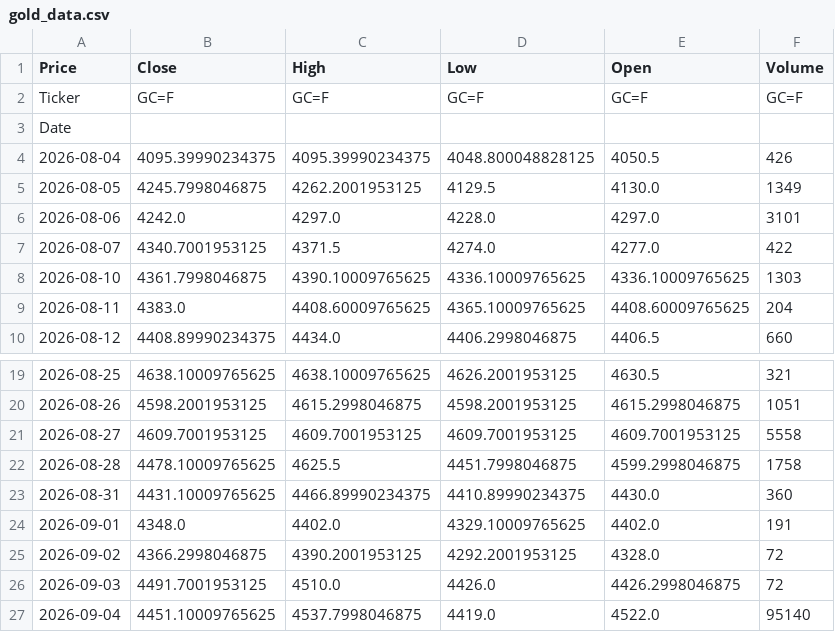
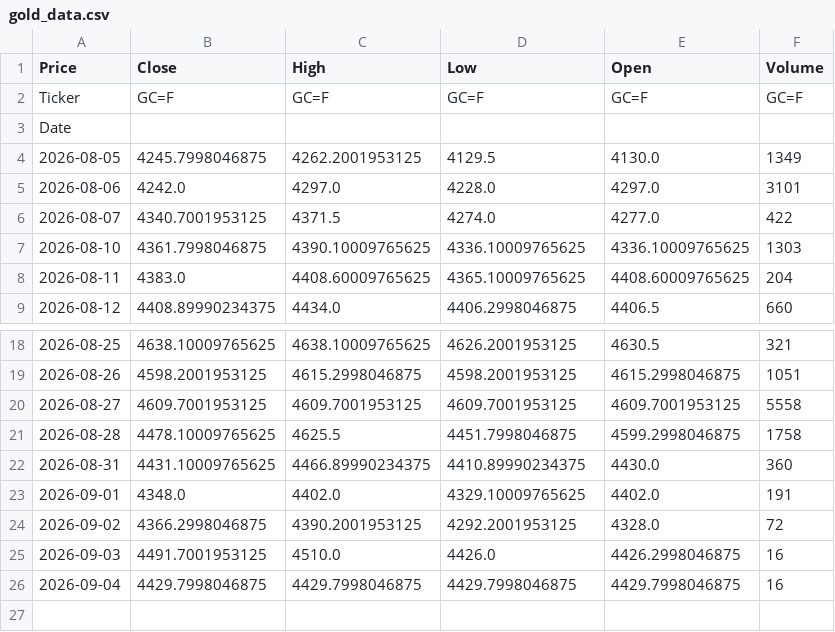
Before and after one commit to abdelaalahmed/gold-market-pipeline, a CSV file: gold_data.csv, drawn as a sheet; only a part is shown, gaps mark what is left out.

```diff
--- a/gold_data.csv
+++ b/gold_data.csv
@@ -3,3 +3,2 @@ Ticker,GC=F,GC=F,GC=F,GC=F,GC=F
 Date,,,,,
-2026-08-04,4095.39990234375,4095.39990234375,4048.800048828125,4050.5,426
 2026-08-05,4245.7998046875,4262.2001953125,4129.5,4130.0,1349
@@ -25,3 +24,3 @@ Date,,,,,
 2026-09-02,4366.2998046875,4390.2001953125,4292.2001953125,4328.0,72
-2026-09-03,4491.7001953125,4510.0,4426.0,4426.2998046875,72
-2026-09-04,4451.10009765625,4537.7998046875,4419.0,4522.0,95140
+2026-09-03,4491.7001953125,4510.0,4426.0,4426.2998046875,16
+2026-09-04,4429.7998046875,4429.7998046875,4429.7998046875,4429.7998046875,16
```
Also changed, not shown: dollar_egp.csv, oil_data.csv.
